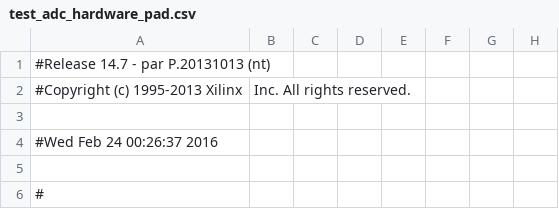
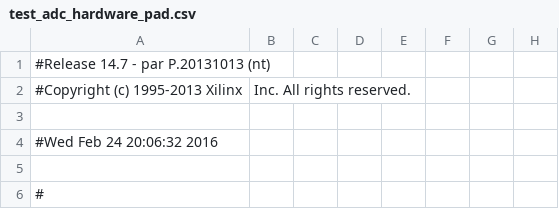
Before and after one commit to sssundar/NoiseCancelingHeadphones, a CSV file: Xilinx/DevCalibration/test_adc_hardware_pad.csv, drawn as a sheet; only a part is shown; the diff names each change by its address in the sheet, - before the commit and + after, or states it on an @@ line.

Commit message:
ADC hardware debugging
ADC Hardware mostly working (test data matches sweep of a
potentiometer). Last bug appears to be rapid noise spikes that occur
when input voltages (Vin0, ...) go below some threshold. It's very, very
strange.

```diff
--- a/Xilinx/DevCalibration/test_adc_hardware_pad.csv
+++ b/Xilinx/DevCalibration/test_adc_hardware_pad.csv
-A4: #Wed Feb 24 00:26:37 2016
+A4: #Wed Feb 24 20:06:32 2016
```
Also changed, not shown: 48 other files.
